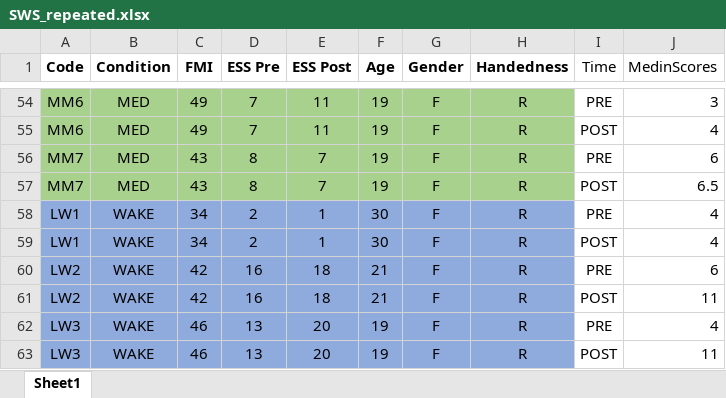
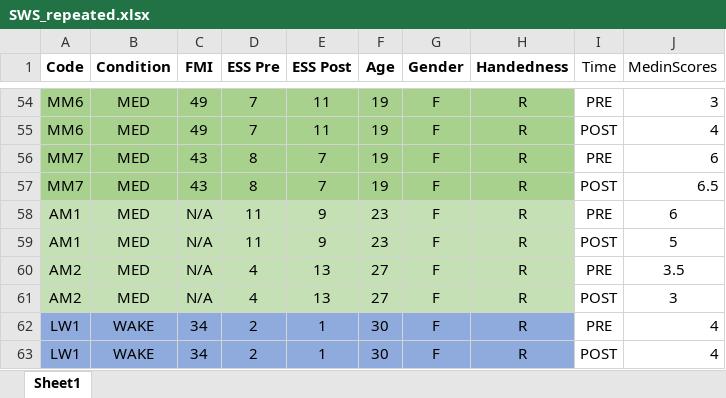
Before and after one commit to mohdasti/Queens-Thesis, an Excel workbook: Raw data/Repeated measures/SWS_repeated.xlsx, sheet Sheet1, drawn as a sheet; only a part is shown, gaps mark what is left out; the shorter side is filled out with more unchanged rows; values as stored, in another font and other column widths than the file's, no borders; the diff names each change by its address in the sheet, - before the commit and + after, or states it on an @@ line.

```diff
--- a/Raw data/Repeated measures/SWS_repeated.xlsx (sheet Sheet1)
+++ b/Raw data/Repeated measures/SWS_repeated.xlsx (sheet Sheet1)
+row 58: AM1 | MED | N/A | 11 | 9 | 23 | F | R | PRE | 6
+row 59: AM1 | MED | N/A | 11 | 9 | 23 | F | R | POST | 5
+row 60: AM2 | MED | N/A | 4 | 13 | 27 | F | R | PRE | 3.5
+row 61: AM2 | MED | N/A | 4 | 13 | 27 | F | R | POST | 3
```
Also changed, not shown: Raw data/Jan_2019.xlsx, Raw data/Repeated measures/nonSWS_repeated.xlsx, 2 other files.
